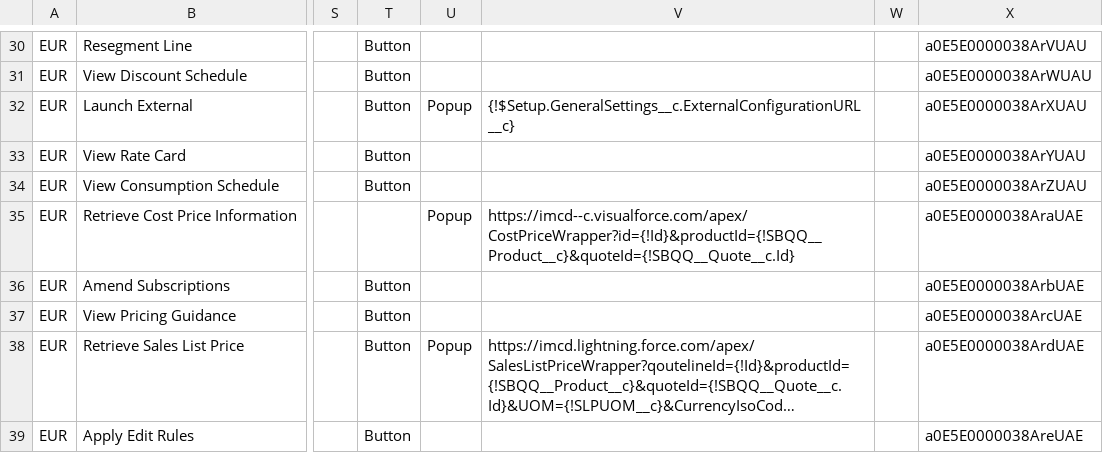
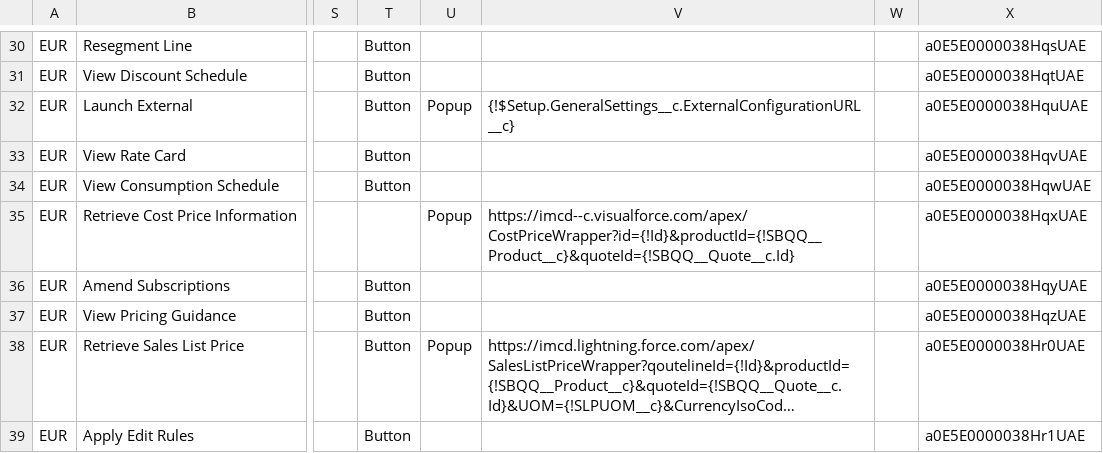
Before and after one commit to JeroenSfdc/cpq-config-data, a CSV file: SBQQ/target/SBQQ__CustomAction__c_insert_target.csv, drawn as a sheet; only a part is shown, gaps mark what is left out; long unchanged cells end in …; the diff covers the shown part only; the diff names each change by its address in the sheet, - before the commit and + after, or states it on an @@ line.

```diff
--- a/SBQQ/target/SBQQ__CustomAction__c_insert_target.csv
+++ b/SBQQ/target/SBQQ__CustomAction__c_insert_target.csv
-X30: a0E5E0000038ArVUAU
+X30: a0E5E0000038HqsUAE
-X31: a0E5E0000038ArWUAU
+X31: a0E5E0000038HqtUAE
-X32: a0E5E0000038ArXUAU
+X32: a0E5E0000038HquUAE
-X33: a0E5E0000038ArYUAU
+X33: a0E5E0000038HqvUAE
-X34: a0E5E0000038ArZUAU
+X34: a0E5E0000038HqwUAE
-X35: a0E5E0000038AraUAE
+X35: a0E5E0000038HqxUAE
-X36: a0E5E0000038ArbUAE
+X36: a0E5E0000038HqyUAE
-X37: a0E5E0000038ArcUAE
+X37: a0E5E0000038HqzUAE
-X38: a0E5E0000038ArdUAE
+X38: a0E5E0000038Hr0UAE
-X39: a0E5E0000038AreUAE
+X39: a0E5E0000038Hr1UAE
```
Also changed, not shown: 28 edited cells elsewhere in this file, SBQQ/target/SBQQ__CustomAction__c_update_target.csv, SBQQ/target/SBQQ__LookupQuery__c_insert_target.csv, 22 other files.
